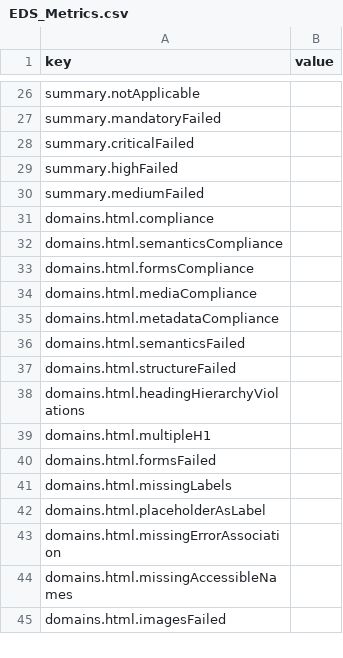
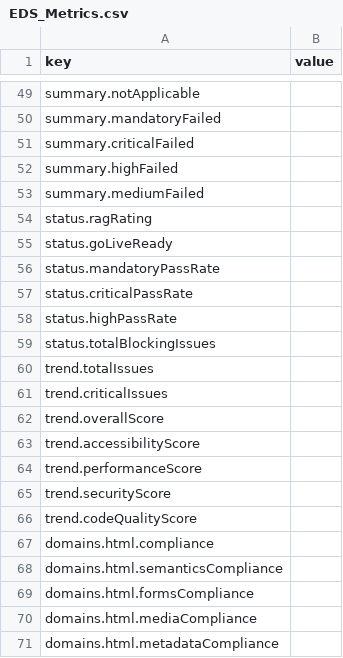
Before and after one commit to ACSGenUI/ui-audit, a CSV file: templates/EDS_Metrics.csv, drawn as a sheet; only a part is shown, gaps mark what is left out; the shorter side is filled out with more unchanged rows; the diff covers the shown part only.

```diff
--- a/templates/EDS_Metrics.csv
+++ b/templates/EDS_Metrics.csv
@@ -30,2 +53,15 @@ summary.highFailed,
 summary.mediumFailed,
+status.ragRating,
+status.goLiveReady,
+status.mandatoryPassRate,
+status.criticalPassRate,
+status.highPassRate,
+status.totalBlockingIssues,
+trend.totalIssues,
+trend.criticalIssues,
+trend.overallScore,
+trend.accessibilityScore,
+trend.performanceScore,
+trend.securityScore,
+trend.codeQualityScore,
 domains.html.compliance,
```
Also changed, not shown: 23 added rows and 6 edited cells elsewhere in this file, 17 other files.
